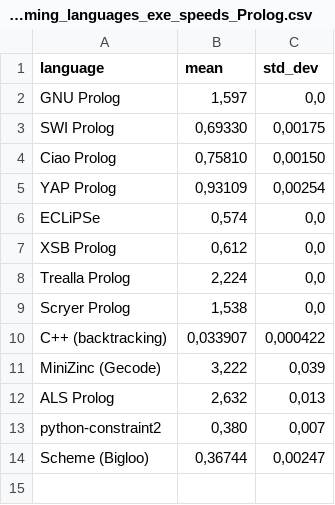
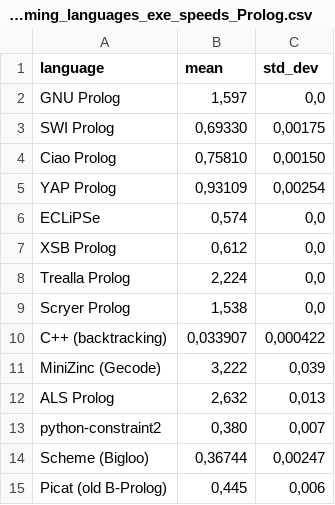
Before and after one commit to practicalcomputerscience/MicrobenchmarkGPHLlanguages, a CSV file: 03 - source code/04 - logic programming/Prolog/programming_languages_exe_speeds_Prolog.csv, drawn as a sheet.

```diff
--- a/03 - source code/04 - logic programming/Prolog/programming_languages_exe_speeds_Prolog.csv
+++ b/03 - source code/04 - logic programming/Prolog/programming_languages_exe_speeds_Prolog.csv
@@ -14 +14,2 @@ python-constraint2;0,380;0,007
 Scheme (Bigloo);0,36744;0,00247
+Picat (old B-Prolog);0,445;0,006
```
Also changed, not shown: 1 other file.
